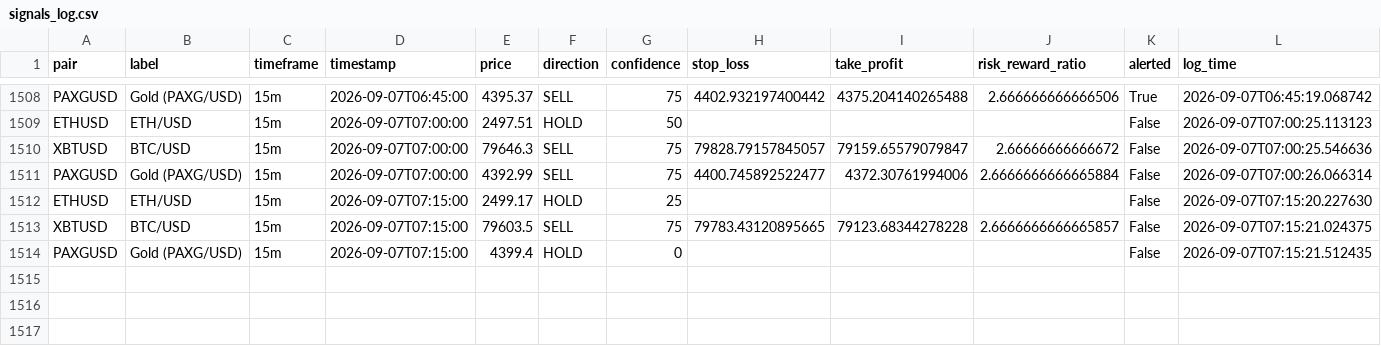
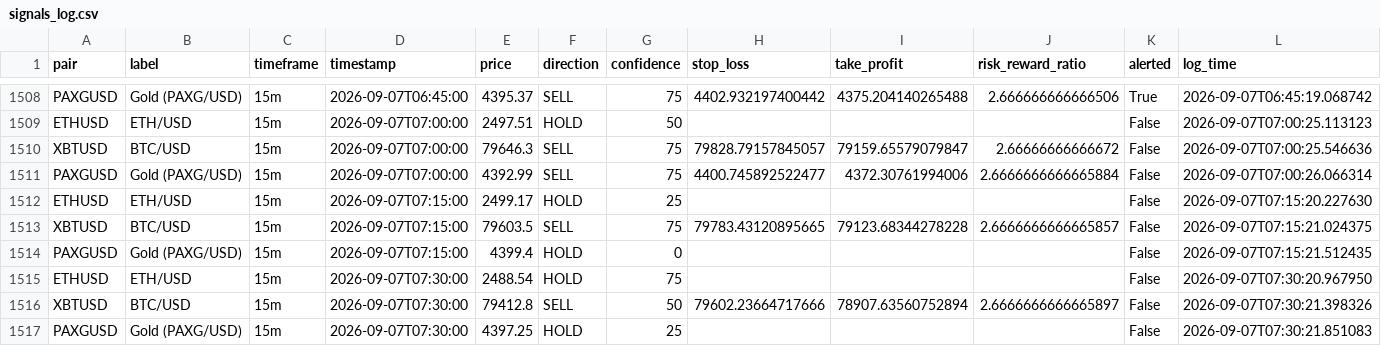
Before and after one commit to DaoLordLectrik/Sika-V2, a CSV file: data/signals_log.csv, drawn as a sheet; only a part is shown, gaps mark what is left out; rows hold the shown columns only; the diff names each change by its address in the sheet, - before the commit and + after, or states it on an @@ line.

```diff
--- a/data/signals_log.csv
+++ b/data/signals_log.csv
+row 1515: ETHUSD | ETH/USD | 15m | 2026-09-07T07:30:00 | 2488.54 | HOLD | 75 |  |  |  | False | 2026-09-07T07:30:20.967950
+row 1516: XBTUSD | BTC/USD | 15m | 2026-09-07T07:30:00 | 79412.8 | SELL | 50 | 79602.23664717666 | 78907.63560752894 | 2.6666666666665897 | False | 2026-09-07T07:30:21.398326
+row 1517: PAXGUSD | Gold (PAXG/USD) | 15m | 2026-09-07T07:30:00 | 4397.25 | HOLD | 25 |  |  |  | False | 2026-09-07T07:30:21.851083
```
Also changed, not shown: 1 other file.
